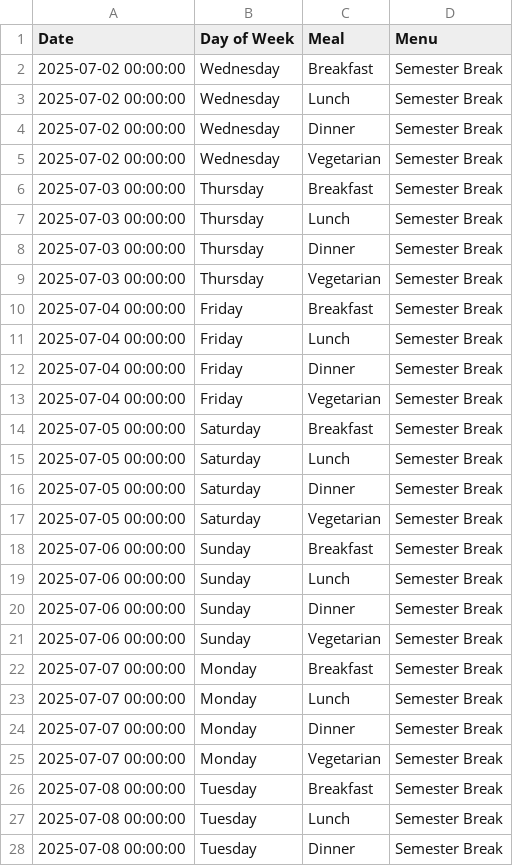
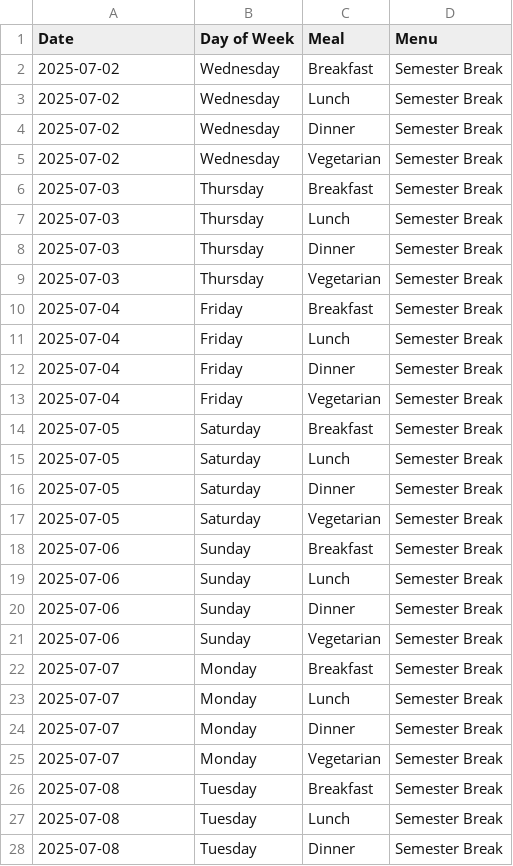
Before and after one commit to khaleedcode/foodexco.ai, a CSV file: menu.csv, drawn as a sheet; only a part is shown; the diff covers the shown part only.

```diff
--- a/menu.csv
+++ b/menu.csv
@@ -1,28 +1,28 @@
 Date,Day of Week,Meal,Menu
-2025-07-02 00:00:00,Wednesday,Breakfast,Semester Break
-2025-07-02 00:00:00,Wednesday,Lunch,Semester Break
-2025-07-02 00:00:00,Wednesday,Dinner,Semester Break
-2025-07-02 00:00:00,Wednesday,Vegetarian,Semester Break
-2025-07-03 00:00:00,Thursday,Breakfast,Semester Break
-2025-07-03 00:00:00,Thursday,Lunch,Semester Break
-2025-07-03 00:00:00,Thursday,Dinner,Semester Break
-2025-07-03 00:00:00,Thursday,Vegetarian,Semester Break
-2025-07-04 00:00:00,Friday,Breakfast,Semester Break
-2025-07-04 00:00:00,Friday,Lunch,Semester Break
-2025-07-04 00:00:00,Friday,Dinner,Semester Break
-2025-07-04 00:00:00,Friday,Vegetarian,Semester Break
-2025-07-05 00:00:00,Saturday,Breakfast,Semester Break
-2025-07-05 00:00:00,Saturday,Lunch,Semester Break
-2025-07-05 00:00:00,Saturday,Dinner,Semester Break
-2025-07-05 00:00:00,Saturday,Vegetarian,Semester Break
-2025-07-06 00:00:00,Sunday,Breakfast,Semester Break
-2025-07-06 00:00:00,Sunday,Lunch,Semester Break
-2025-07-06 00:00:00,Sunday,Dinner,Semester Break
-2025-07-06 00:00:00,Sunday,Vegetarian,Semester Break
-2025-07-07 00:00:00,Monday,Breakfast,Semester Break
-2025-07-07 00:00:00,Monday,Lunch,Semester Break
-2025-07-07 00:00:00,Monday,Dinner,Semester Break
-2025-07-07 00:00:00,Monday,Vegetarian,Semester Break
-2025-07-08 00:00:00,Tuesday,Breakfast,Semester Break
-2025-07-08 00:00:00,Tuesday,Lunch,Semester Break
-2025-07-08 00:00:00,Tuesday,Dinner,Semester Break
+2025-07-02,Wednesday,Breakfast,Semester Break
+2025-07-02,Wednesday,Lunch,Semester Break
+2025-07-02,Wednesday,Dinner,Semester Break
+2025-07-02,Wednesday,Vegetarian,Semester Break
+2025-07-03,Thursday,Breakfast,Semester Break
+2025-07-03,Thursday,Lunch,Semester Break
+2025-07-03,Thursday,Dinner,Semester Break
+2025-07-03,Thursday,Vegetarian,Semester Break
+2025-07-04,Friday,Breakfast,Semester Break
+2025-07-04,Friday,Lunch,Semester Break
+2025-07-04,Friday,Dinner,Semester Break
+2025-07-04,Friday,Vegetarian,Semester Break
+2025-07-05,Saturday,Breakfast,Semester Break
+2025-07-05,Saturday,Lunch,Semester Break
+2025-07-05,Saturday,Dinner,Semester Break
+2025-07-05,Saturday,Vegetarian,Semester Break
+2025-07-06,Sunday,Breakfast,Semester Break
+2025-07-06,Sunday,Lunch,Semester Break
+2025-07-06,Sunday,Dinner,Semester Break
+2025-07-06,Sunday,Vegetarian,Semester Break
+2025-07-07,Monday,Breakfast,Semester Break
+2025-07-07,Monday,Lunch,Semester Break
+2025-07-07,Monday,Dinner,Semester Break
+2025-07-07,Monday,Vegetarian,Semester Break
+2025-07-08,Tuesday,Breakfast,Semester Break
+2025-07-08,Tuesday,Lunch,Semester Break
+2025-07-08,Tuesday,Dinner,Semester Break
```
Also changed, not shown: 77 edited cells elsewhere in this file, 3 other files.
